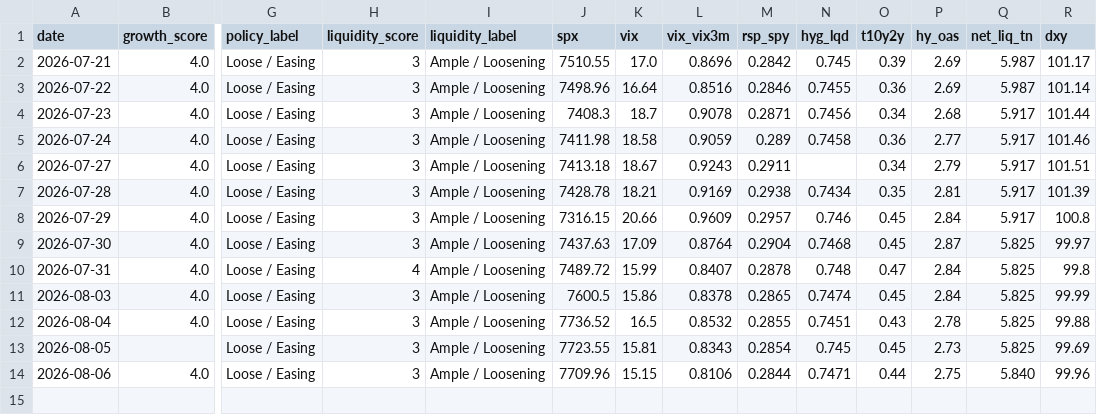
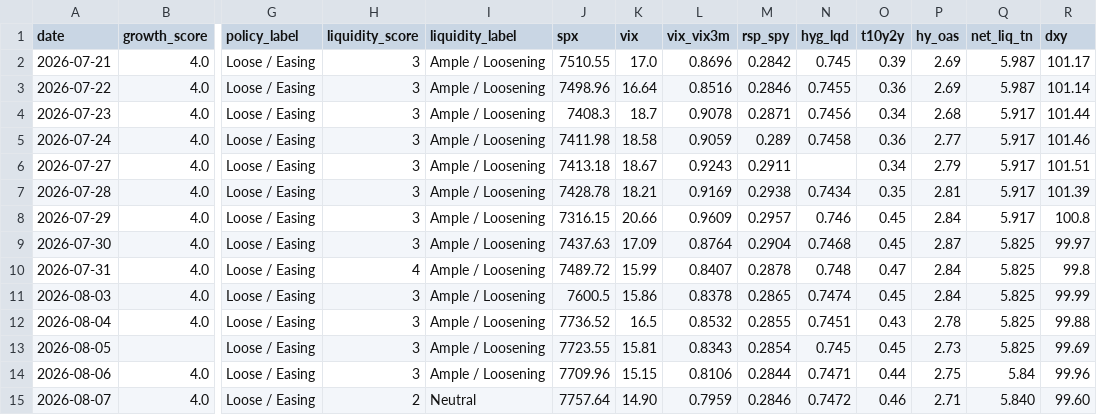
Before and after one commit to Krysson/CapitalMarketsMacro, a CSV file: history/signals.csv, drawn as a sheet; only a part is shown, gaps mark what is left out; rows hold the shown columns only; the diff names each change by its address in the sheet, - before the commit and + after, or states it on an @@ line.

```diff
--- a/history/signals.csv
+++ b/history/signals.csv
-Q14 (net_liq_tn): 5.840
+Q14 (net_liq_tn): 5.84
+row 15: 2026-08-07 | 4.0 | Loose / Easing | 2 | Neutral | 7757.64 | 14.90 | 0.7959 | 0.2846 | 0.7472 | 0.46 | 2.71 | 5.840 | 99.60
```
Also changed, not shown: history/breadth.csv, history/flows.csv.
